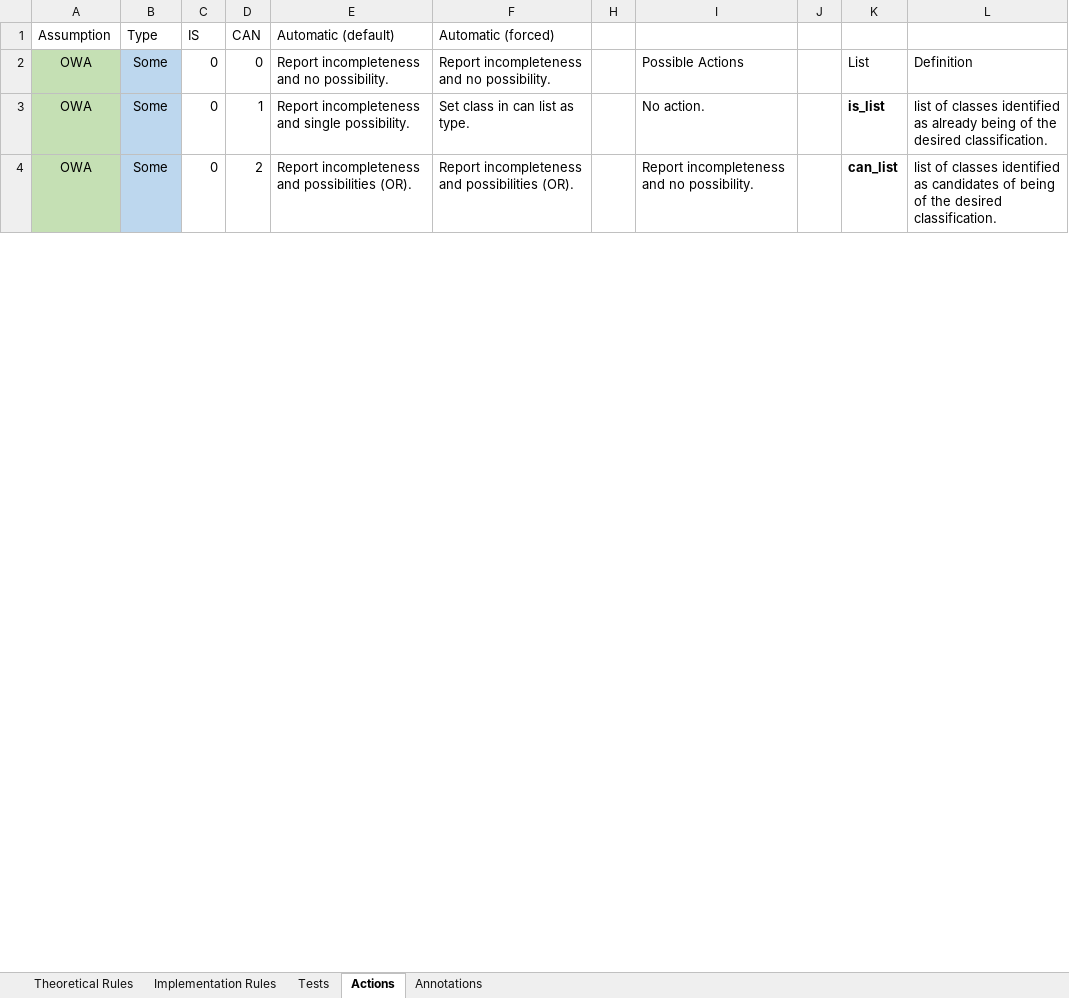
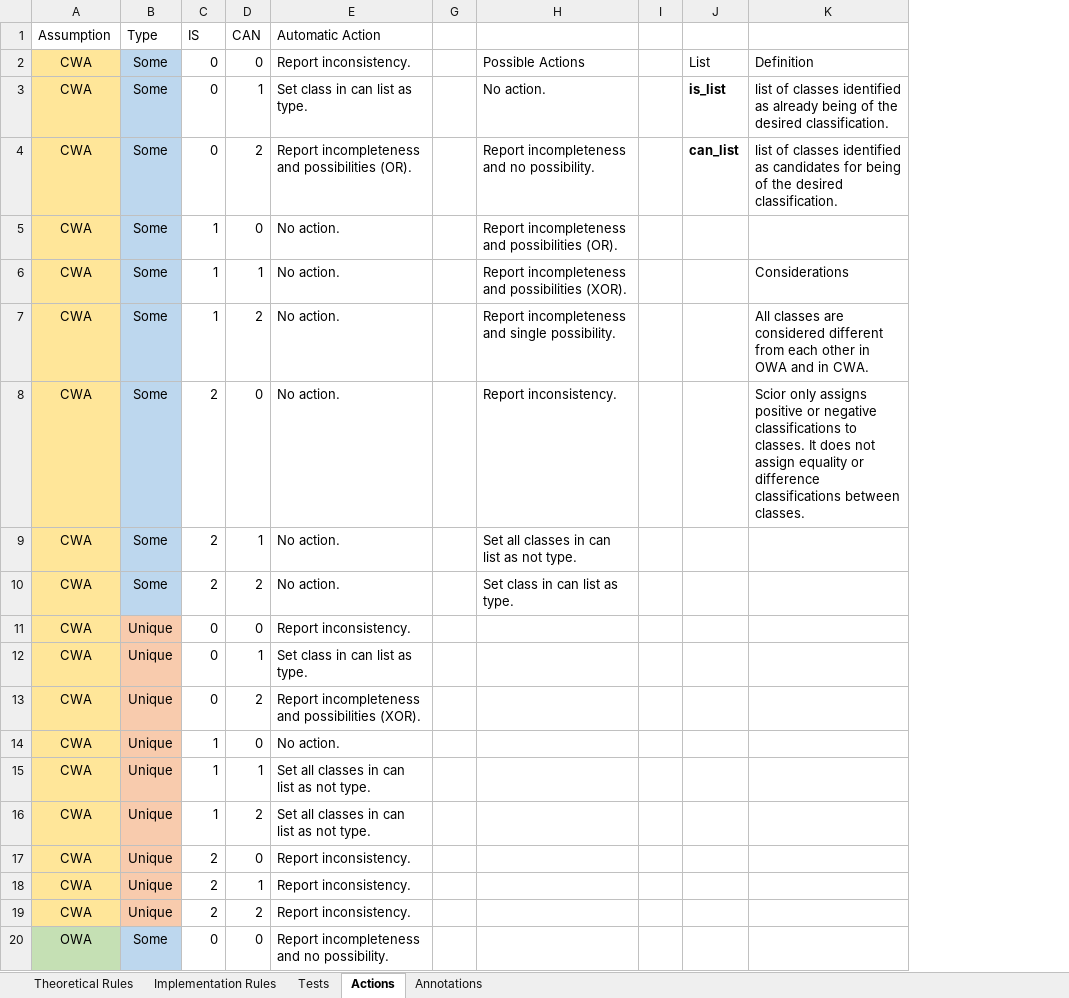
Before and after one commit to unibz-core/Scior, an Excel workbook: documentation/resources/Scior Documentation.xlsx, sheet Actions, drawn as a sheet; only a part is shown; values as stored, in another font and other column widths than the file's, no borders; conditional formats and table styles not drawn; removed rows and columns are numbered as before the commit, all else as after; the diff covers the shown part only; the diff names each change by its address in the sheet, - before the commit and + after, or states it on an @@ line.

Commit message:
improved documentation

```diff
--- a/documentation/resources/Scior Documentation.xlsx (sheet Actions)
+++ b/documentation/resources/Scior Documentation.xlsx (sheet Actions)
@@ column F (Automatic (forced)) hidden, rows 2-4: Report incompleteness and no possibility. | Set class in can list as type. | Report incompleteness and possibilities (OR). @@
-E1: Automatic (default)
+E1: Automatic Action
-A2:A4 (Assumption): OWA
+A2:A4 (Assumption): CWA
-A2:A4 fill: #C5E0B4
+A2:A4 fill: #FFE699
-E2 (Automatic Action): Report incompleteness and no possibility.
+E2 (Automatic Action): Report inconsistency.
-E3 (Automatic Action): Report incompleteness and single possibility.
+E3 (Automatic Action): Set class in can list as type.
-K4: …as candidates of being of…
+K4: …as candidates for being of…
+row 5: CWA | Some | 1 | 0 | No action. |  | Report incompleteness and possibilities (OR).
+row 6: CWA | Some | 1 | 1 | No action. |  | Report incompleteness and possibilities (XOR). |  |  | Considerations
+row 7: CWA | Some | 1 | 2 | No action. |  | Report incompleteness and single possibility. |  |  | All classes are considered different from each other in OWA and in CWA.
+row 8: CWA | Some | 2 | 0 | No action. |  | Report inconsistency. |  |  | Scior only assigns positive or negative classifications to classes. It does not assign equality or difference classifications between classes.
+row 9: CWA | Some | 2 | 1 | No action. |  | Set all classes in can list as not type.
+row 10: CWA | Some | 2 | 2 | No action. |  | Set class in can list as type.
+row 11: CWA | Unique | 0 | 0 | Report inconsistency.
+row 12: CWA | Unique | 0 | 1 | Set class in can list as type.
+row 13: CWA | Unique | 0 | 2 | Report incompleteness and possibilities (XOR).
+row 14: CWA | Unique | 1 | 0 | No action.
+row 15: CWA | Unique | 1 | 1 | Set all classes in can list as not type.
+row 16: CWA | Unique | 1 | 2 | Set all classes in can list as not type.
+row 17: CWA | Unique | 2 | 0 | Report inconsistency.
+row 18: CWA | Unique | 2 | 1 | Report inconsistency.
+row 19: CWA | Unique | 2 | 2 | Report inconsistency.
+row 20: OWA | Some | 0 | 0 | Report incompleteness and no possibility.
```
Also changed, not shown: 2 added rows, 30 edited cells and cell formats elsewhere in this sheet, hidden cells, 2 other files.
